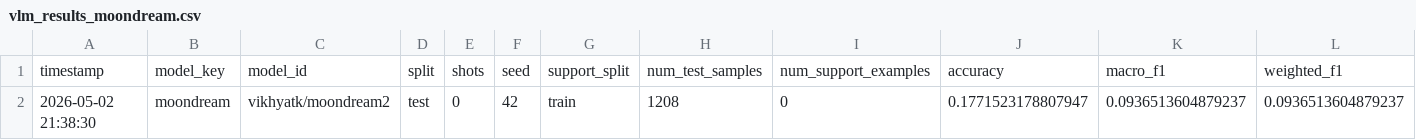
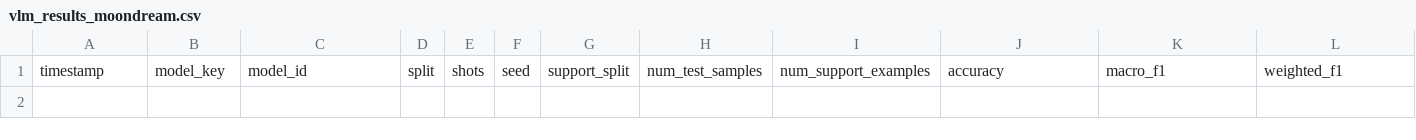
Before and after one commit to ofarukgunay/Gastroenterology-CNN-Comparison, a CSV file: outputs/vlm/moondream/vlm_results_moondream.csv, drawn as a sheet; only a part is shown; rows hold the shown columns only; the diff names each change by its address in the sheet, - before the commit and + after, or states it on an @@ line.

```diff
--- a/outputs/vlm/moondream/vlm_results_moondream.csv
+++ b/outputs/vlm/moondream/vlm_results_moondream.csv
-row 2: 2026-05-02 21:38:30 | moondream | vikhyatk/moondream2 | test | 0 | 42 | train | 1208 | 0 | 0.1771523178807947 | 0.0936513604879237 | 0.0936513604879237
```
Also changed, not shown: outputs/vlm/qwen25_vl/vlm_results_qwen25_vl.csv, outputs/vlm/qwen2_vl/vlm_results_qwen2_vl.csv, 37 other files.
